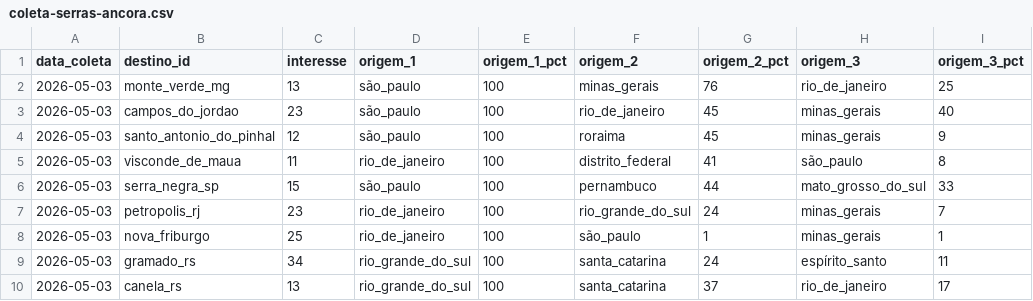
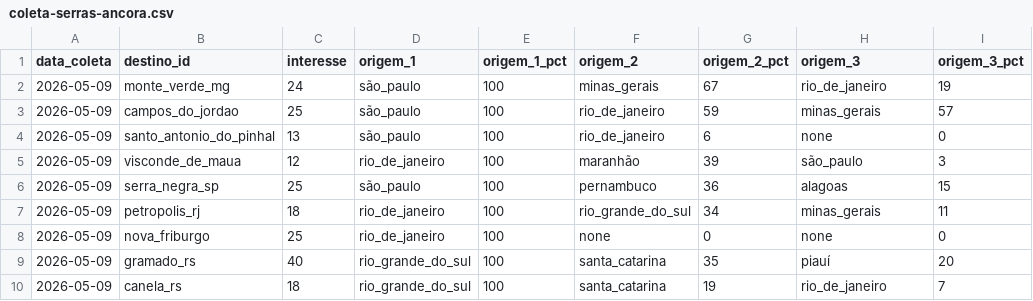
Before and after one commit to LIEZIOABR/pulse-amazonia, a CSV file: coleta-serras-ancora.csv, drawn as a sheet.

```diff
--- a/coleta-serras-ancora.csv
+++ b/coleta-serras-ancora.csv
@@ -1,10 +1,10 @@
 data_coleta,destino_id,interesse,origem_1,origem_1_pct,origem_2,origem_2_pct,origem_3,origem_3_pct
-2026-05-03,monte_verde_mg,13,são_paulo,100,minas_gerais,76,rio_de_janeiro,25
-2026-05-03,campos_do_jordao,23,são_paulo,100,rio_de_janeiro,45,minas_gerais,40
-2026-05-03,santo_antonio_do_pinhal,12,são_paulo,100,roraima,45,minas_gerais,9
-2026-05-03,visconde_de_maua,11,rio_de_janeiro,100,distrito_federal,41,são_paulo,8
-2026-05-03,serra_negra_sp,15,são_paulo,100,pernambuco,44,mato_grosso_do_sul,33
-2026-05-03,petropolis_rj,23,rio_de_janeiro,100,rio_grande_do_sul,24,minas_gerais,7
-2026-05-03,nova_friburgo,25,rio_de_janeiro,100,são_paulo,1,minas_gerais,1
-2026-05-03,gramado_rs,34,rio_grande_do_sul,100,santa_catarina,24,espírito_santo,11
-2026-05-03,canela_rs,13,rio_grande_do_sul,100,santa_catarina,37,rio_de_janeiro,17
+2026-05-09,monte_verde_mg,24,são_paulo,100,minas_gerais,67,rio_de_janeiro,19
+2026-05-09,campos_do_jordao,25,são_paulo,100,rio_de_janeiro,59,minas_gerais,57
+2026-05-09,santo_antonio_do_pinhal,13,são_paulo,100,rio_de_janeiro,6,none,0
+2026-05-09,visconde_de_maua,12,rio_de_janeiro,100,maranhão,39,são_paulo,3
+2026-05-09,serra_negra_sp,25,são_paulo,100,pernambuco,36,alagoas,15
+2026-05-09,petropolis_rj,18,rio_de_janeiro,100,rio_grande_do_sul,34,minas_gerais,11
+2026-05-09,nova_friburgo,25,rio_de_janeiro,100,none,0,none,0
+2026-05-09,gramado_rs,40,rio_grande_do_sul,100,santa_catarina,35,piauí,20
+2026-05-09,canela_rs,18,rio_grande_do_sul,100,santa_catarina,19,rio_de_janeiro,7
```
Also changed, not shown: coleta-serras-concorrentes.csv.
